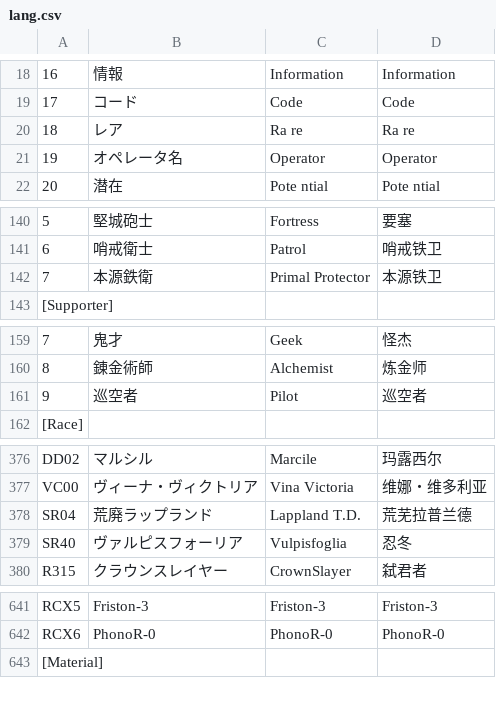
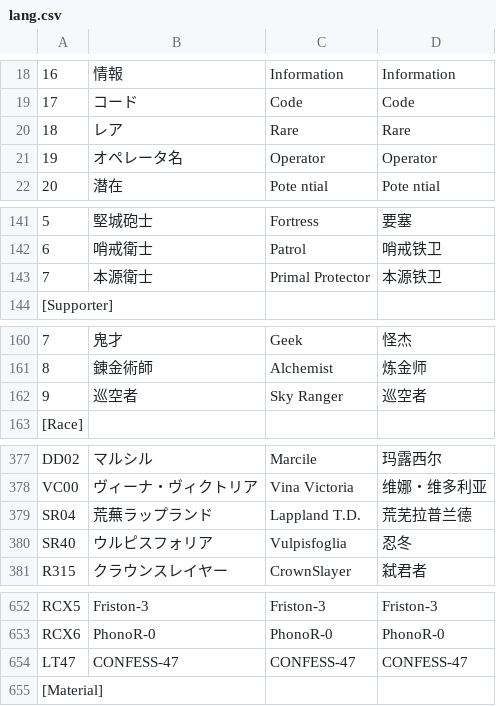
Before and after one commit to ArknightsToolOperatorsManager/InputItem, a CSV file: lang.csv, drawn as a sheet; only a part is shown, gaps mark what is left out; the diff covers the shown part only.

```diff
--- a/lang.csv
+++ b/lang.csv
@@ -19,3 +19,3 @@
 17	コード	Code	Code
-18	レア	Ra re	Ra re
+18	レア	Rare	Rare
 19	オペレータ名	Operator	Operator
@@ -141,3 +142,3 @@
 6	哨戒衛士	Patrol	哨戒铁卫
-7	本源鉄衛	Primal Protector	本源铁卫
+7	本源衛士	Primal Protector	本源铁卫
 [Supporter]			
@@ -160,3 +161,3 @@
 8	錬金術師	Alchemist	炼金师
-9	巡空者	Pilot	巡空者
+9	巡空者	Sky Ranger	巡空者
 [Race]			
@@ -377,4 +378,4 @@ DD02	マルシル	Marcile	玛露西尔
 VC00	ヴィーナ・ヴィクトリア	Vina Victoria	维娜・维多利亚
-SR04	荒廃ラップランド	Lappland T.D.	荒芜拉普兰德
-SR40	ヴァルピスフォーリア	Vulpisfoglia	忍冬
+SR04	荒蕪ラップランド	Lappland T.D.	荒芜拉普兰德
+SR40	ウルピスフォリア	Vulpisfoglia	忍冬
 R315	クラウンスレイヤー	CrownSlayer	弑君者
@@ -642,2 +653,3 @@ RCX5	Friston-3	Friston-3	Friston-3
 RCX6	PhonoR-0	PhonoR-0	PhonoR-0
+LT47	CONFESS-47	CONFESS-47	CONFESS-47
 [Material]			
```
Also changed, not shown: 14 added rows and 1 edited cell elsewhere in this file.
